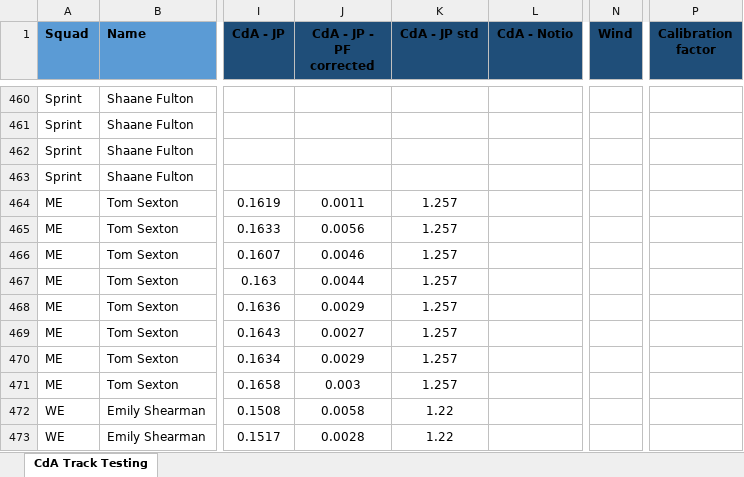
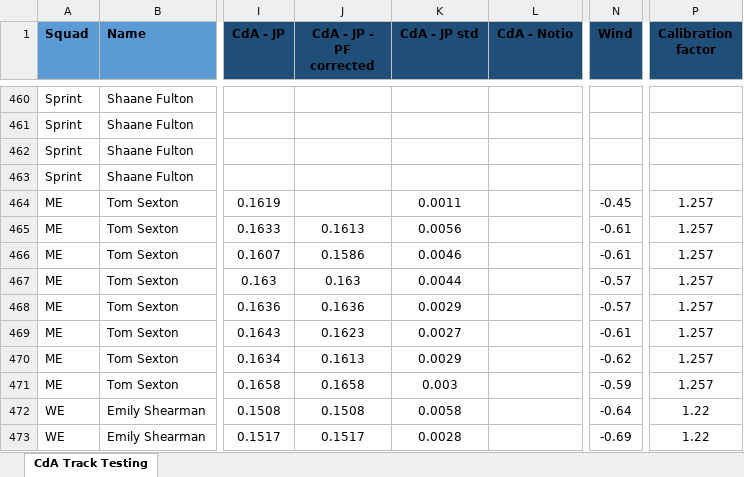
Before and after one commit to Bremz09/CNZPD, an Excel workbook: pages/CdA Testing/Track CdA Testing Streamlit.xlsx, sheet CdA Track Testing, drawn as a sheet; only a part is shown, gaps mark what is left out; values as stored, in another font and other column widths than the file's, no borders; table styles not drawn; the diff covers the shown part only; the diff names each change by its address in the sheet, - before the commit and + after, or states it on an @@ line.

Commit message:
Regular auto-commit at 11:45:08 on 22/04/2024

```diff
--- a/pages/CdA Testing/Track CdA Testing Streamlit.xlsx (sheet CdA Track Testing)
+++ b/pages/CdA Testing/Track CdA Testing Streamlit.xlsx (sheet CdA Track Testing)
-J464 (CdA - JP - PF corrected): 0.0011
+J464 (CdA - JP - PF corrected): (empty)
-K464 (CdA - JP std): 1.257
+K464 (CdA - JP std): 0.0011
-N464 (Wind): (empty)
+N464 (Wind): -0.45
-P464:P471 (Calibration factor): (empty)
+P464:P471 (Calibration factor): 1.257
-J465 (CdA - JP - PF corrected): 0.0056
+J465 (CdA - JP - PF corrected): 0.1613
-K465 (CdA - JP std): 1.257
+K465 (CdA - JP std): 0.0056
-N465:N466 (Wind): (empty)
+N465:N466 (Wind): -0.61
-J466 (CdA - JP - PF corrected): 0.0046
+J466 (CdA - JP - PF corrected): 0.1586
-K466 (CdA - JP std): 1.257
+K466 (CdA - JP std): 0.0046
-J467 (CdA - JP - PF corrected): 0.0044
+J467 (CdA - JP - PF corrected): 0.163
-K467 (CdA - JP std): 1.257
+K467 (CdA - JP std): 0.0044
-N467:N468 (Wind): (empty)
+N467:N468 (Wind): -0.57
-J468 (CdA - JP - PF corrected): 0.0029
+J468 (CdA - JP - PF corrected): 0.1636
-K468 (CdA - JP std): 1.257
+K468 (CdA - JP std): 0.0029
-J469 (CdA - JP - PF corrected): 0.0027
+J469 (CdA - JP - PF corrected): 0.1623
-K469 (CdA - JP std): 1.257
+K469 (CdA - JP std): 0.0027
-N469 (Wind): (empty)
+N469 (Wind): -0.61
-J470 (CdA - JP - PF corrected): 0.0029
+J470 (CdA - JP - PF corrected): 0.1613
-K470 (CdA - JP std): 1.257
+K470 (CdA - JP std): 0.0029
-N470 (Wind): (empty)
+N470 (Wind): -0.62
-J471 (CdA - JP - PF corrected): 0.003
+J471 (CdA - JP - PF corrected): 0.1658
-K471 (CdA - JP std): 1.257
+K471 (CdA - JP std): 0.003
-N471 (Wind): (empty)
+N471 (Wind): -0.59
-J472 (CdA - JP - PF corrected): 0.0058
+J472 (CdA - JP - PF corrected): 0.1508
-K472 (CdA - JP std): 1.22
+K472 (CdA - JP std): 0.0058
-N472 (Wind): (empty)
+N472 (Wind): -0.64
-P472:P473 (Calibration factor): (empty)
+P472:P473 (Calibration factor): 1.22
-J473 (CdA - JP - PF corrected): 0.0028
+J473 (CdA - JP - PF corrected): 0.1517
-K473 (CdA - JP std): 1.22
+K473 (CdA - JP std): 0.0028
-N473 (Wind): (empty)
+N473 (Wind): -0.69
```
Also changed, not shown: 14 edited cells and cell formats elsewhere in this sheet.
